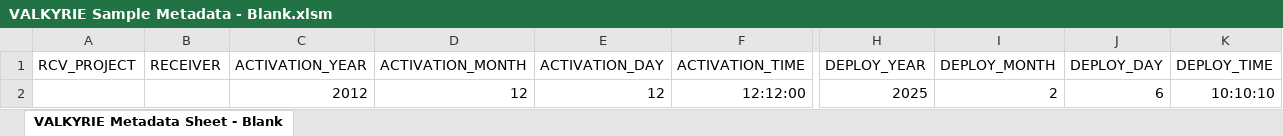
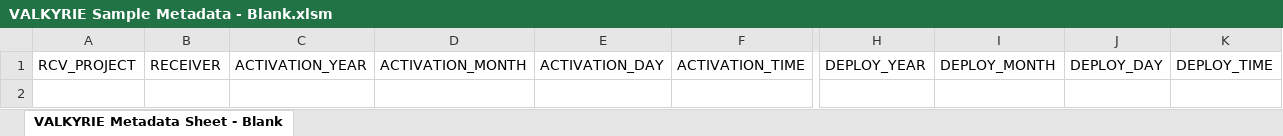
Before and after one commit to EuropeanTrackingNetwork/Valkyrie, an Excel workbook: app_source/SampleDeployments/VALKYRIE Sample Metadata - Blank.xlsm, sheet VALKYRIE Metadata Sheet - Blank, drawn as a sheet; only a part is shown, gaps mark what is left out; values as stored, in another font and other column widths than the file's, no borders; rows hold the shown columns only; the diff names each change by its address in the sheet, - before the commit and + after, or states it on an @@ line.

```diff
--- a/app_source/SampleDeployments/VALKYRIE Sample Metadata - Blank.xlsm (sheet VALKYRIE Metadata Sheet - Blank)
+++ b/app_source/SampleDeployments/VALKYRIE Sample Metadata - Blank.xlsm (sheet VALKYRIE Metadata Sheet - Blank)
-row 2:  |  | 2012 | 12 | 12 | 12:12:00 | 2025 | 2 | 6 | 10:10:10
```
Also changed, not shown: app_source/SampleDeployments/VALKYRIE Sample Metadata - KF.xlsm, app_source/SampleDeployments/VALKYRIE Sample Metadata - Sample Files.xlsm, 3 other files.
